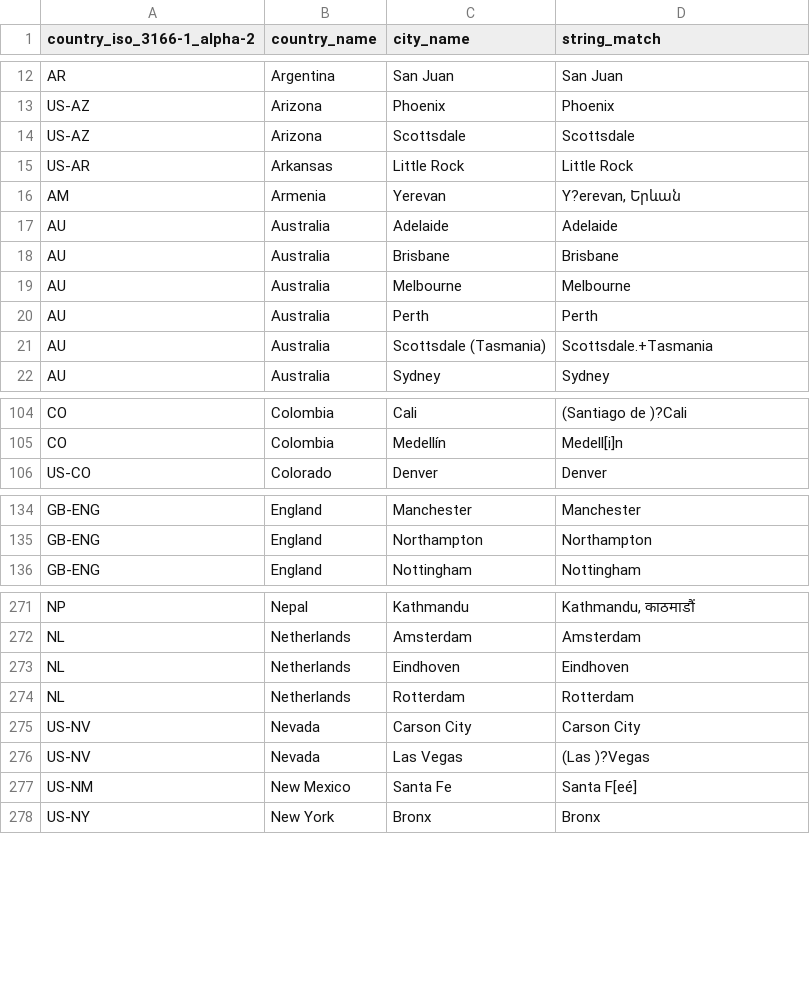
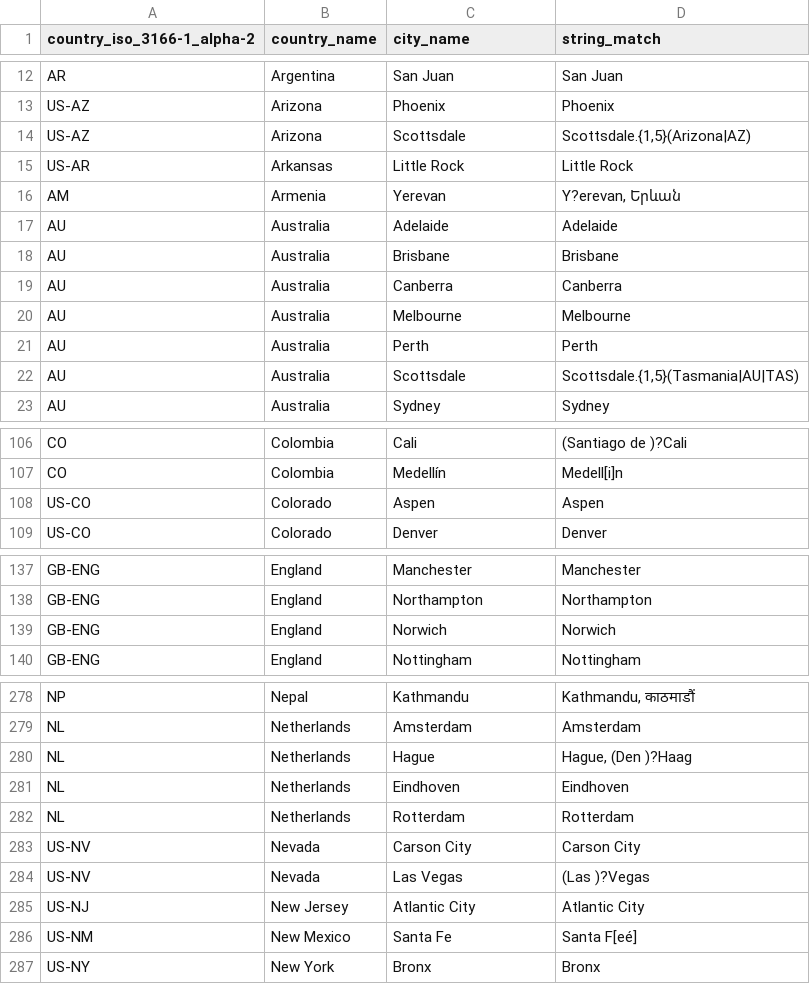
Before and after one commit to jan-rus/country-in-text-detector, a CSV file: data/cities.csv, drawn as a sheet; only a part is shown, gaps mark what is left out; the diff covers the shown part only.

Commit message:
minor changes in city detection

```diff
--- a/data/cities.csv
+++ b/data/cities.csv
@@ -13,3 +13,3 @@ AR;Argentina;San Juan;San Juan
 US-AZ;Arizona;Phoenix;Phoenix
-US-AZ;Arizona;Scottsdale;Scottsdale
+US-AZ;Arizona;Scottsdale;Scottsdale.{1,5}(Arizona|AZ)
 US-AR;Arkansas;Little Rock;Little Rock
@@ -18,5 +18,6 @@ AU;Australia;Adelaide;Adelaide
 AU;Australia;Brisbane;Brisbane
+AU;Australia;Canberra;Canberra
 AU;Australia;Melbourne;Melbourne
 AU;Australia;Perth;Perth
-AU;Australia;Scottsdale (Tasmania);Scottsdale.+Tasmania
+AU;Australia;Scottsdale;Scottsdale.{1,5}(Tasmania|AU|TAS)
 AU;Australia;Sydney;Sydney
@@ -105,2 +107,3 @@ CO;Colombia;Cali;(Santiago de )?Cali
 CO;Colombia;Medellín;Medell[i]n
+US-CO;Colorado;Aspen;Aspen
 US-CO;Colorado;Denver;Denver
@@ -135,2 +138,3 @@ GB-ENG;England;Manchester;Manchester
 GB-ENG;England;Northampton;Northampton
+GB-ENG;England;Norwich;Norwich
 GB-ENG;England;Nottingham;Nottingham
@@ -272,2 +279,3 @@ NP;Nepal;Kathmandu;Kathmandu, काठमाडौं
 NL;Netherlands;Amsterdam;Amsterdam
+NL;Netherlands;Hague;Hague, (Den )?Haag
 NL;Netherlands;Eindhoven;Eindhoven
@@ -276,2 +284,3 @@ US-NV;Nevada;Carson City;Carson City
 US-NV;Nevada;Las Vegas;(Las )?Vegas
+US-NJ;New Jersey;Atlantic City;Atlantic City
 US-NM;New Mexico;Santa Fe;Santa F[eé]
```
Also changed, not shown: 10 added rows and 5 edited cells elsewhere in this file, data/countries.csv, 1 other file.
